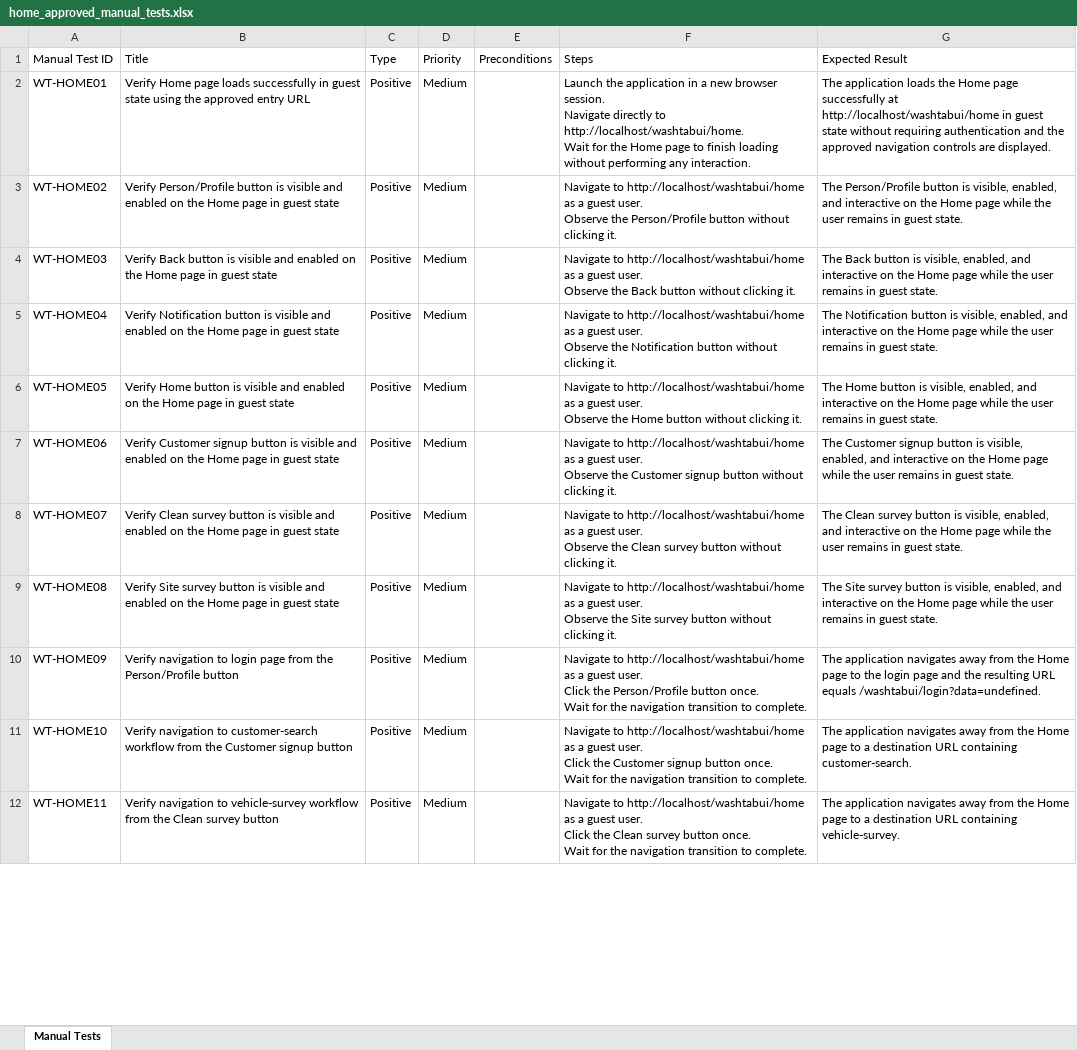
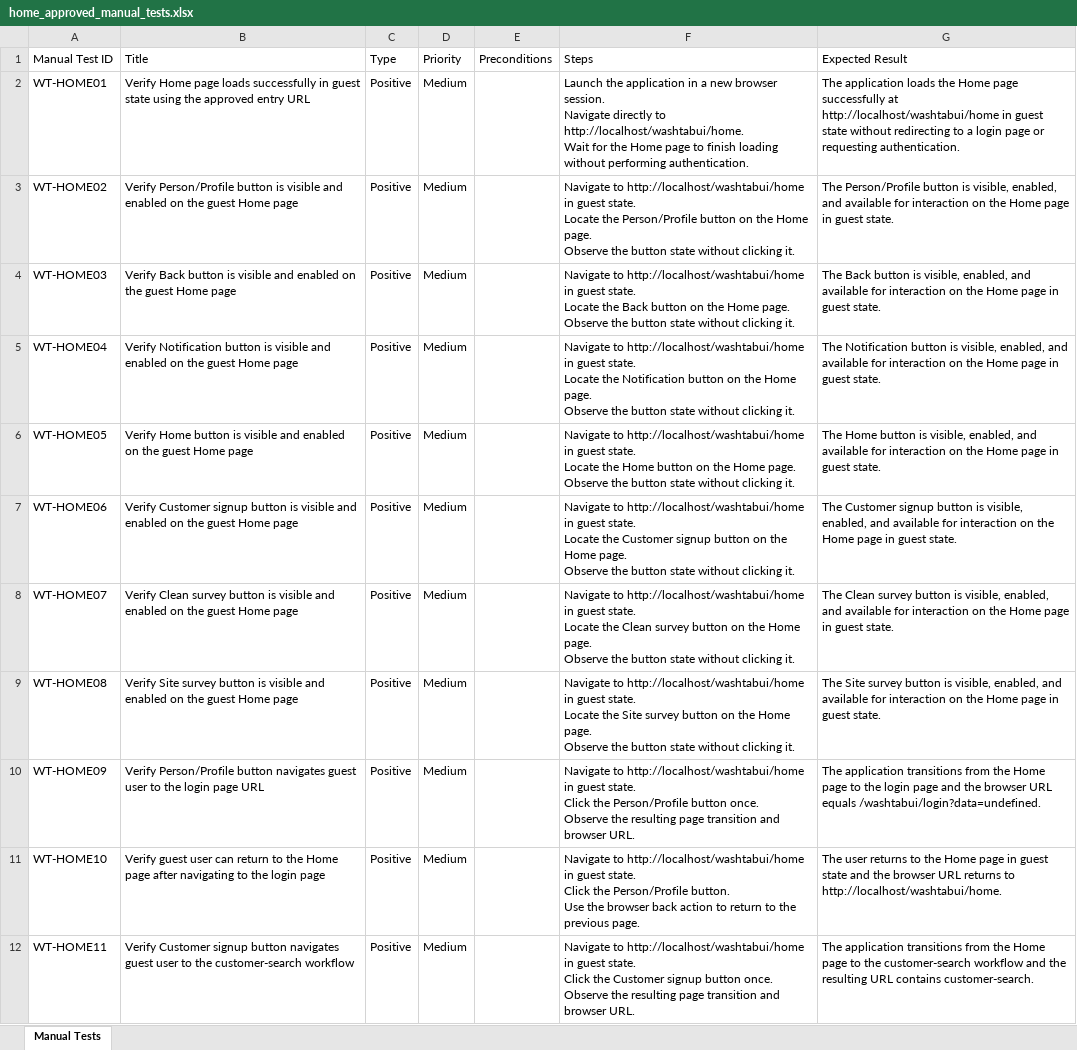
Before and after one commit to nitinkanojia02/AI_Automation, an Excel workbook: manual_tests/home/home_approved_manual_tests.xlsx, sheet Manual Tests, drawn as a sheet; only a part is shown; values as stored, in another font and other column widths than the file's, no borders; ↵ is a line break in a cell; the diff covers the shown part only; the diff names each change by its address in the sheet, - before the commit and + after, or states it on an @@ line.

```diff
--- a/manual_tests/home/home_approved_manual_tests.xlsx (sheet Manual Tests)
+++ b/manual_tests/home/home_approved_manual_tests.xlsx (sheet Manual Tests)
-F2 (Steps): …without performing any interaction.
+F2 (Steps): …without performing authentication.
-G2 (Expected Result): …state without requiring authentication and the approved navigation controls are displayed.
+G2 (Expected Result): …state without redirecting to a login page or requesting authentication.
-B3 (Title): …on the Home page in guest state
+B3 (Title): …on the guest Home page
-F3 (Steps): …to http://localhost/washtabui/home as a guest user. ↵ Observe the Person/Profile button without clicking…
+F3 (Steps): …to http://localhost/washtabui/home in guest state. ↵ Locate the Person/Profile button on the Home page. ↵ Observe the button state without clicking…
-G3 (Expected Result): …enabled, and interactive on the Home page while the user remains in guest…
+G3 (Expected Result): …enabled, and available for interaction on the Home page in guest…
-B4 (Title): …on the Home page in guest state
+B4 (Title): …on the guest Home page
-F4 (Steps): …to http://localhost/washtabui/home as a guest user. ↵ Observe the Back button without clicking…
+F4 (Steps): …to http://localhost/washtabui/home in guest state. ↵ Locate the Back button on the Home page. ↵ Observe the button state without clicking…
-G4 (Expected Result): …enabled, and interactive on the Home page while the user remains in guest…
+G4 (Expected Result): …enabled, and available for interaction on the Home page in guest…
-B5 (Title): …on the Home page in guest state
+B5 (Title): …on the guest Home page
-F5 (Steps): …to http://localhost/washtabui/home as a guest user. ↵ Observe the Notification button without clicking…
+F5 (Steps): …to http://localhost/washtabui/home in guest state. ↵ Locate the Notification button on the Home page. ↵ Observe the button state without clicking…
-G5 (Expected Result): …enabled, and interactive on the Home page while the user remains in guest…
+G5 (Expected Result): …enabled, and available for interaction on the Home page in guest…
-B6 (Title): …on the Home page in guest state
+B6 (Title): …on the guest Home page
-F6 (Steps): …to http://localhost/washtabui/home as a guest user. ↵ Observe the Home button without clicking…
+F6 (Steps): …to http://localhost/washtabui/home in guest state. ↵ Locate the Home button on the Home page. ↵ Observe the button state without clicking…
-G6 (Expected Result): …enabled, and interactive on the Home page while the user remains in guest…
+G6 (Expected Result): …enabled, and available for interaction on the Home page in guest…
-B7 (Title): …on the Home page in guest state
+B7 (Title): …on the guest Home page
-F7 (Steps): …to http://localhost/washtabui/home as a guest user. ↵ Observe the Customer signup button without clicking…
+F7 (Steps): …to http://localhost/washtabui/home in guest state. ↵ Locate the Customer signup button on the Home page. ↵ Observe the button state without clicking…
-G7 (Expected Result): …enabled, and interactive on the Home page while the user remains in guest…
+G7 (Expected Result): …enabled, and available for interaction on the Home page in guest…
-B8 (Title): …on the Home page in guest state
+B8 (Title): …on the guest Home page
-F8 (Steps): …to http://localhost/washtabui/home as a guest user. ↵ Observe the Clean survey button without clicking…
+F8 (Steps): …to http://localhost/washtabui/home in guest state. ↵ Locate the Clean survey button on the Home page. ↵ Observe the button state without clicking…
-G8 (Expected Result): …enabled, and interactive on the Home page while the user remains in guest…
+G8 (Expected Result): …enabled, and available for interaction on the Home page in guest…
-B9 (Title): …on the Home page in guest state
+B9 (Title): …on the guest Home page
-F9 (Steps): …to http://localhost/washtabui/home as a guest user. ↵ Observe the Site survey button without clicking…
+F9 (Steps): …to http://localhost/washtabui/home in guest state. ↵ Locate the Site survey button on the Home page. ↵ Observe the button state without clicking…
-G9 (Expected Result): …enabled, and interactive on the Home page while the user remains in guest…
+G9 (Expected Result): …enabled, and available for interaction on the Home page in guest…
-B10 (Title): Verify navigation to login page from the Person/Profile button
+B10 (Title): Verify Person/Profile button navigates guest user to the login page URL
-F10 (Steps): …to http://localhost/washtabui/home as a guest user. ↵ Click the Person/Profile button once. ↵ Wait for the navigation transition to complete.
+F10 (Steps): …to http://localhost/washtabui/home in guest state. ↵ Click the Person/Profile button once. ↵ Observe the resulting page transition and browser URL.
-G10 (Expected Result): The application navigates away from the Home page to the login page and the resulting URL equals…
+G10 (Expected Result): The application transitions from the Home page to the login page and the browser URL equals…
-B11 (Title): Verify navigation to customer-search workflow from the Customer signup button
+B11 (Title): Verify guest user can return to the Home page after navigating to the login page
-F11 (Steps): …to http://localhost/washtabui/home as a guest user. ↵ Click the Customer signup button once. ↵ Wait for the navigation transition to complete.
+F11 (Steps): …to http://localhost/washtabui/home in guest state. ↵ Click the Person/Profile button. ↵ Use the browser back action to return to the previous page.
-G11 (Expected Result): The application navigates away from the Home page to a destination URL containing customer-search.
+G11 (Expected Result): The user returns to the Home page in guest state and the browser URL returns to http://localhost/washtabui/home.
-B12 (Title): Verify navigation to vehicle-survey workflow from the Clean survey button
+B12 (Title): Verify Customer signup button navigates guest user to the customer-search workflow
-F12 (Steps): …to http://localhost/washtabui/home as a guest user. ↵ Click the Clean survey button once. ↵ Wait for the navigation transition to complete.
+F12 (Steps): …to http://localhost/washtabui/home in guest state. ↵ Click the Customer signup button once. ↵ Observe the resulting page transition and browser URL.
-G12 (Expected Result): The application navigates away from the Home page to a destination URL containing vehicle-survey.
+G12 (Expected Result): The application transitions from the Home page to the customer-search workflow and the resulting URL contains customer-search.
```
Also changed, not shown: 4 added rows and 13 edited cells elsewhere in this sheet, 9 other files.
